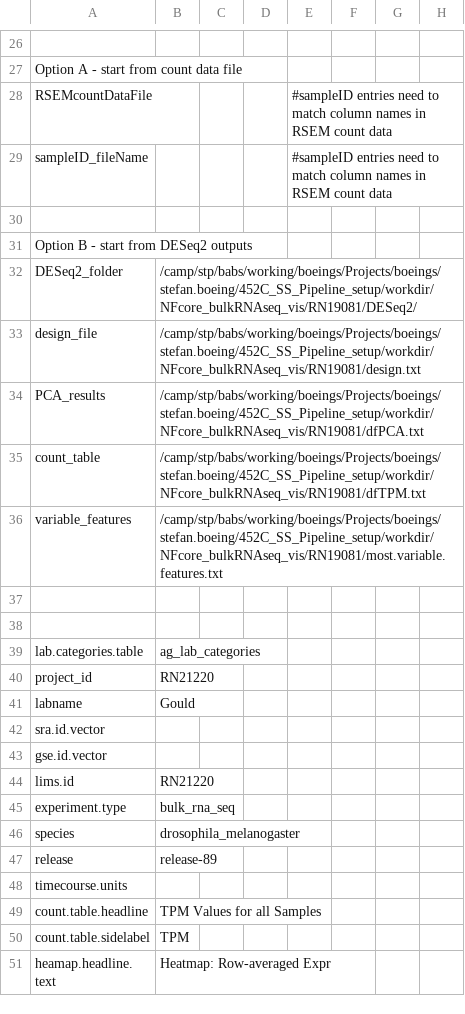
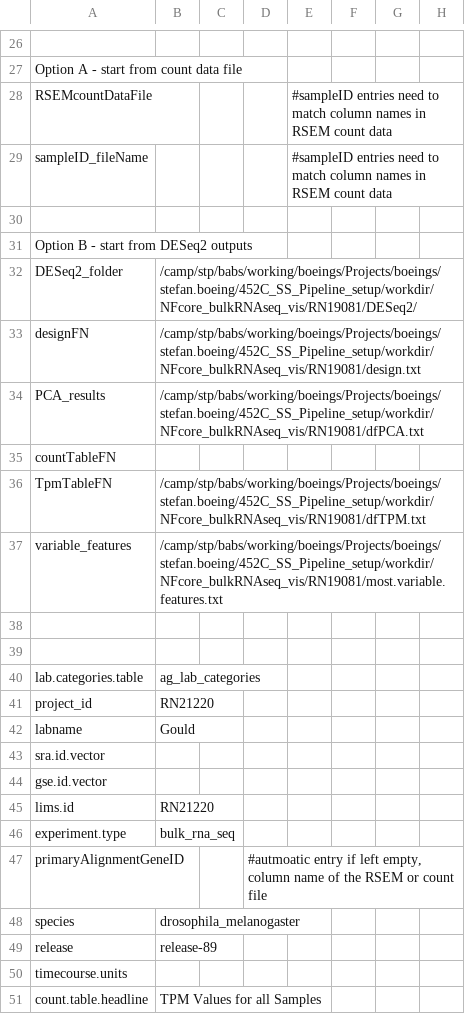
Before and after one commit to decusInLabore/bulkRNAseq_workflow, a CSV file: design/bulk.design.file.csv, drawn as a sheet; only a part is shown, gaps mark what is left out; the shorter side is filled out with more unchanged rows.

```diff
--- a/design/bulk.design.file.csv
+++ b/design/bulk.design.file.csv
@@ -32,5 +32,6 @@ Option B - start from DESeq2 outputs,,,,,,,
 DESeq2_folder,/camp/stp/babs/working/boeings/Projects/boeings/stefan.boeing/452C_SS_Pipeline_setup/workdir/NFcore_bulkRNAseq_vis/RN19081/DESeq2/,,,,,,
-design_file,/camp/stp/babs/working/boeings/Projects/boeings/stefan.boeing/452C_SS_Pipeline_setup/workdir/NFcore_bulkRNAseq_vis/RN19081/design.txt,,,,,,
+designFN,/camp/stp/babs/working/boeings/Projects/boeings/stefan.boeing/452C_SS_Pipeline_setup/workdir/NFcore_bulkRNAseq_vis/RN19081/design.txt,,,,,,
 PCA_results,/camp/stp/babs/working/boeings/Projects/boeings/stefan.boeing/452C_SS_Pipeline_setup/workdir/NFcore_bulkRNAseq_vis/RN19081/dfPCA.txt,,,,,,
-count_table,/camp/stp/babs/working/boeings/Projects/boeings/stefan.boeing/452C_SS_Pipeline_setup/workdir/NFcore_bulkRNAseq_vis/RN19081/dfTPM.txt,,,,,,
+countTableFN,,,,,,,
+TpmTableFN,/camp/stp/babs/working/boeings/Projects/boeings/stefan.boeing/452C_SS_Pipeline_setup/workdir/NFcore_bulkRNAseq_vis/RN19081/dfTPM.txt,,,,,,
 variable_features,/camp/stp/babs/working/boeings/Projects/boeings/stefan.boeing/452C_SS_Pipeline_setup/workdir/NFcore_bulkRNAseq_vis/RN19081/most.variable.features.txt,,,,,,
@@ -45,2 +46,3 @@ lims.id,RN21220,,,,,,
 experiment.type,bulk_rna_seq,,,,,,
+primaryAlignmentGeneID,,,"#autmoatic entry if left empty, column name of the RSEM or count file",,,,
 species,drosophila_melanogaster,,,,,,
```
Also changed, not shown: 56 other files.
